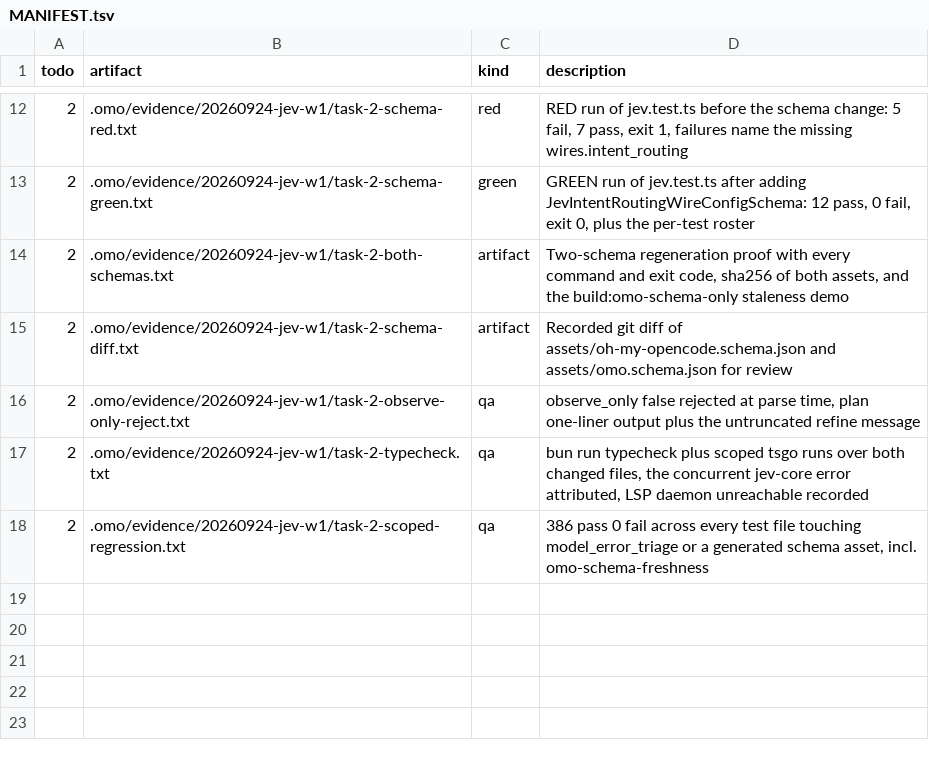
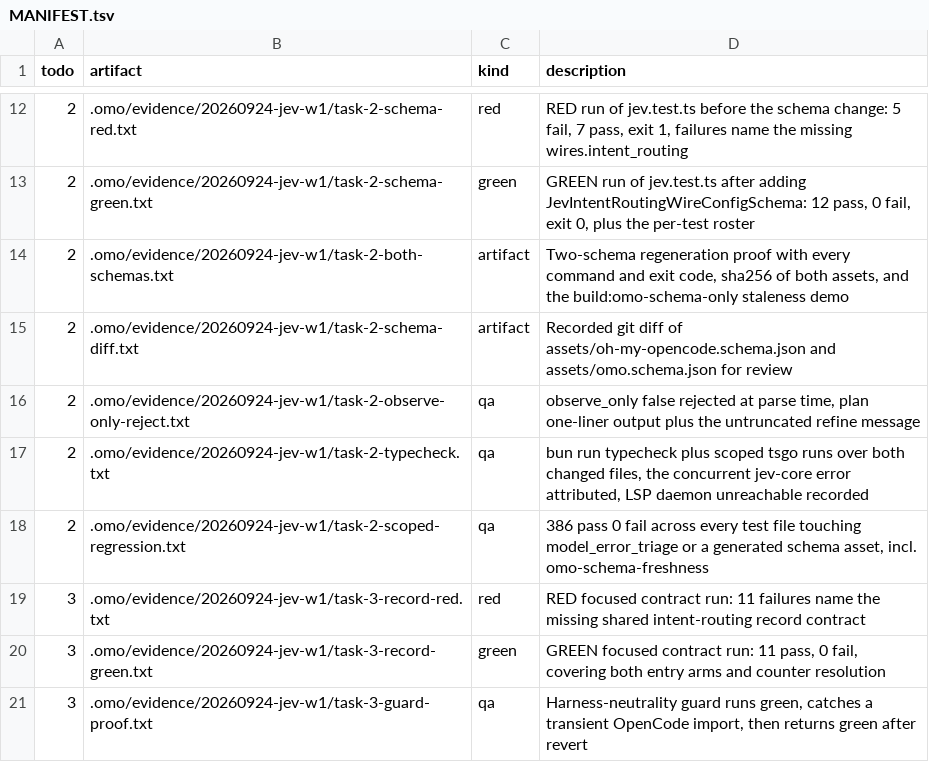
Before and after one commit to mislavivanda/oh-my-openagent, a TSV file: .omo/evidence/20260924-jev-w1/MANIFEST.tsv, drawn as a sheet; only a part is shown, gaps mark what is left out; the diff names each change by its address in the sheet, - before the commit and + after, or states it on an @@ line.

Commit message:
feat(jev-core): declare the intent-routing jsonl entry union and counters

```diff
--- a/.omo/evidence/20260924-jev-w1/MANIFEST.tsv
+++ b/.omo/evidence/20260924-jev-w1/MANIFEST.tsv
+row 19: 3 | .omo/evidence/20260924-jev-w1/task-3-record-red.txt | red | RED focused contract run: 11 failures name the missing shared intent-routing record contract
+row 20: 3 | .omo/evidence/20260924-jev-w1/task-3-record-green.txt | green | GREEN focused contract run: 11 pass, 0 fail, covering both entry arms and counter resolution
+row 21: 3 | .omo/evidence/20260924-jev-w1/task-3-guard-proof.txt | qa | Harness-neutrality guard runs green, catches a transient OpenCode import, then returns green after revert
```
Also changed, not shown: 8 other files.
